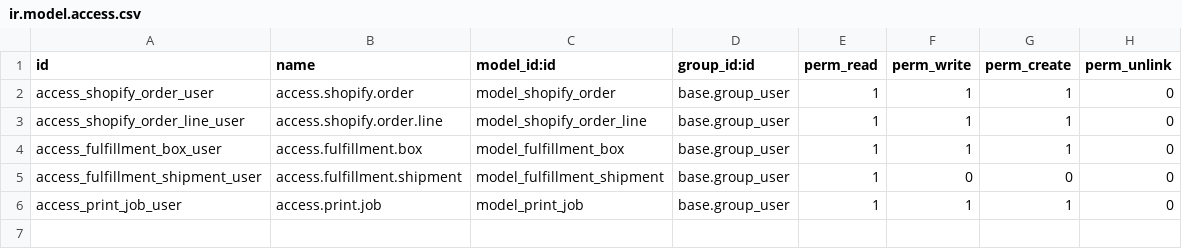
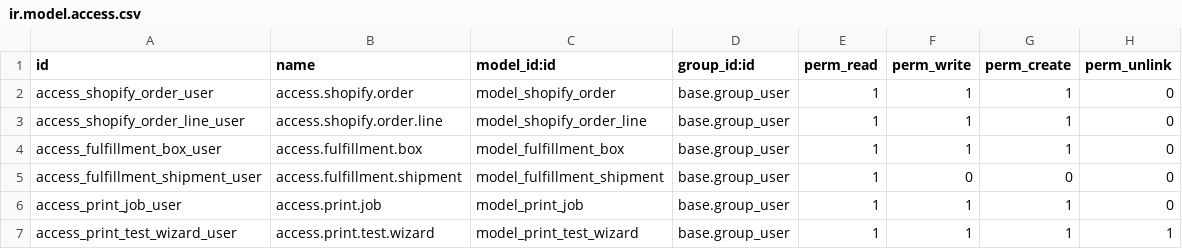
Before and after one commit to phinehas2020/Fulfillment_Automation, a CSV file: shopify_fulfillment/security/ir.model.access.csv, drawn as a sheet.

Commit message:
Fix missing access rights for Print Test Wizard

```diff
--- a/shopify_fulfillment/security/ir.model.access.csv
+++ b/shopify_fulfillment/security/ir.model.access.csv
@@ -6 +6,2 @@ access_fulfillment_shipment_user,access.fulfillment.shipment,model_fulfillment_s
 access_print_job_user,access.print.job,model_print_job,base.group_user,1,1,1,0
+access_print_test_wizard_user,access.print.test.wizard,model_print_test_wizard,base.group_user,1,1,1,1
```
